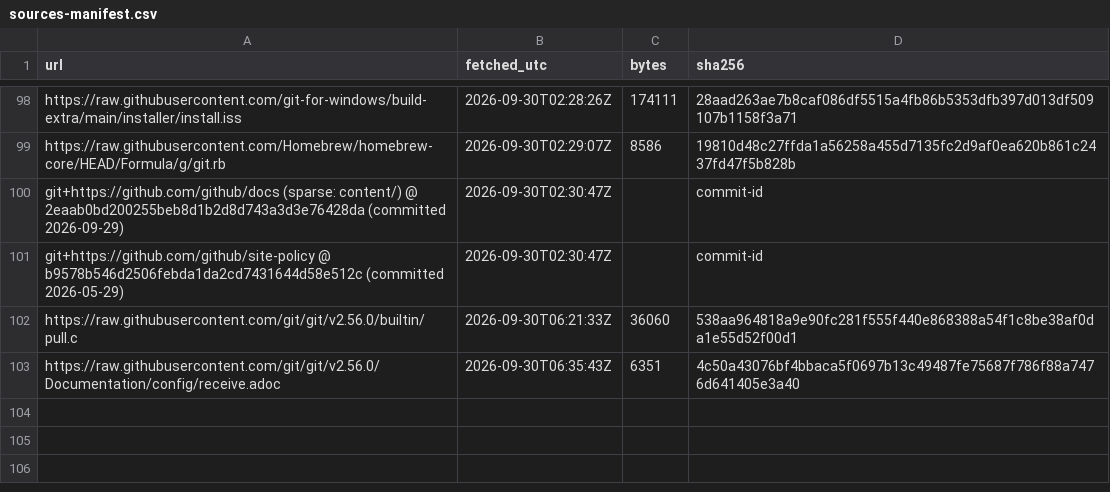
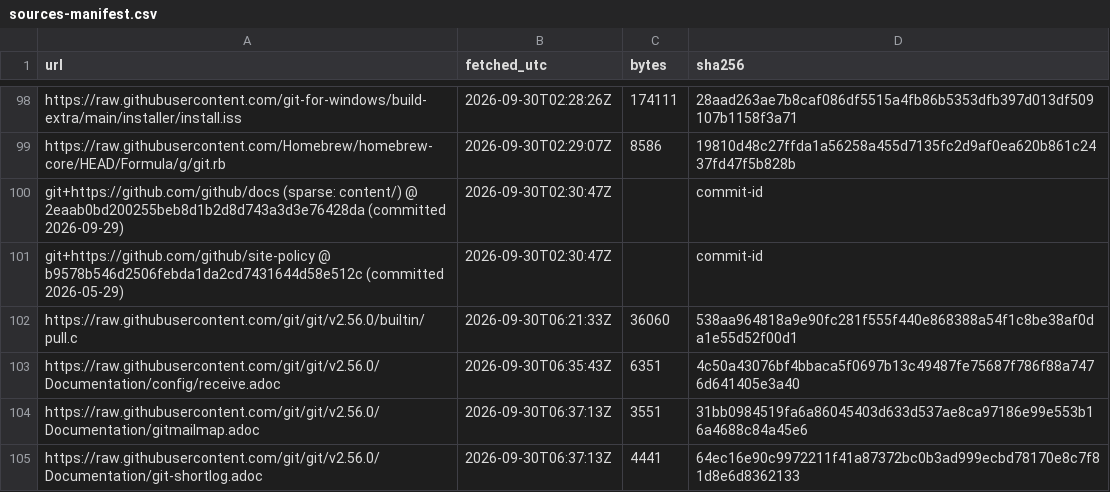
Before and after one commit to Sharifwa123/Books, a CSV file: git-and-github-mastery/research/sources-manifest.csv, drawn as a sheet; only a part is shown, gaps mark what is left out; the diff names each change by its address in the sheet, - before the commit and + after, or states it on an @@ line.

```diff
--- a/git-and-github-mastery/research/sources-manifest.csv
+++ b/git-and-github-mastery/research/sources-manifest.csv
+row 104: https://raw.githubusercontent.com/git/git/v2.56.0/Documentation/gitmailmap.adoc | 2026-09-30T06:37:13Z | 3551 | 31bb0984519fa6a86045403d633d537ae8ca97186e99e553b16a4688c84a45e6
+row 105: https://raw.githubusercontent.com/git/git/v2.56.0/Documentation/git-shortlog.adoc | 2026-09-30T06:37:13Z | 4441 | 64ec16e90c9972211f41a87372bc0b3ad999ecbd78170e8c7f81d8e6d8362133
```
Also changed, not shown: git-and-github-mastery/research/research-ledger.csv, 6 other files.
